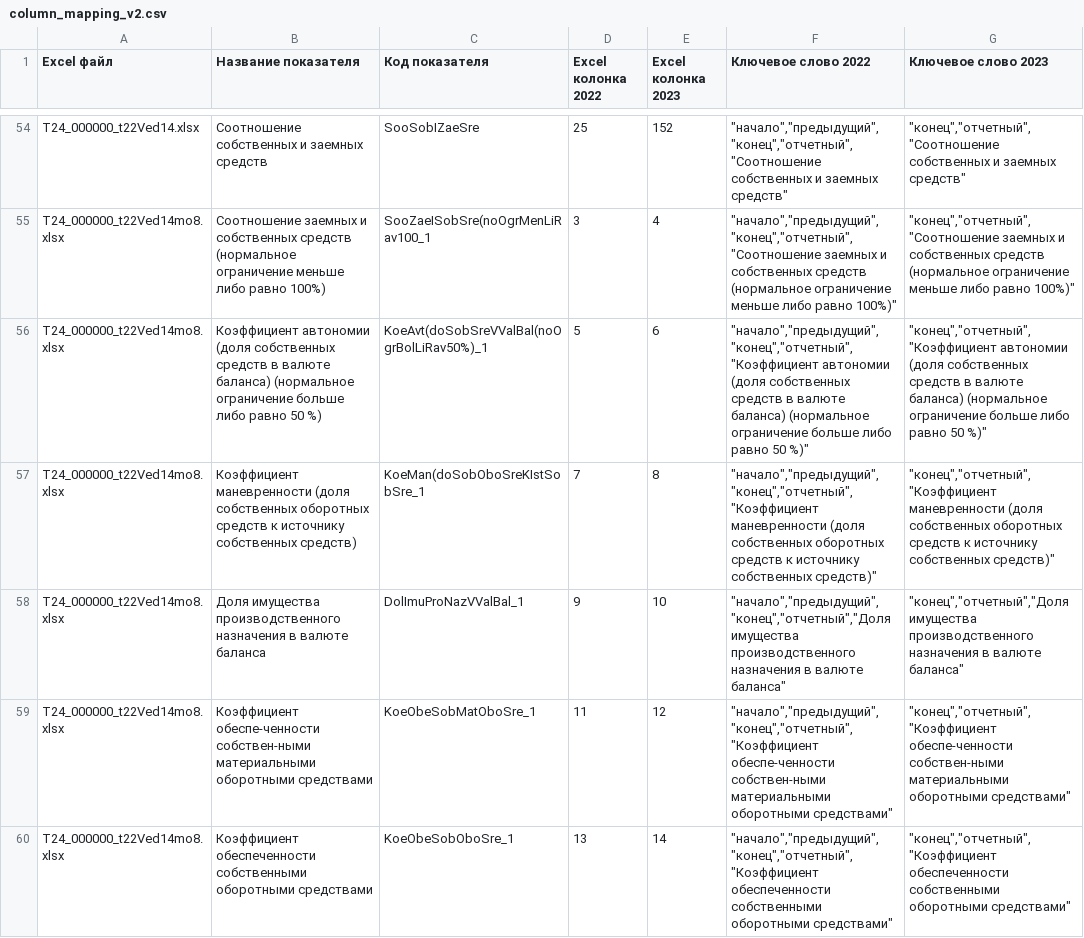
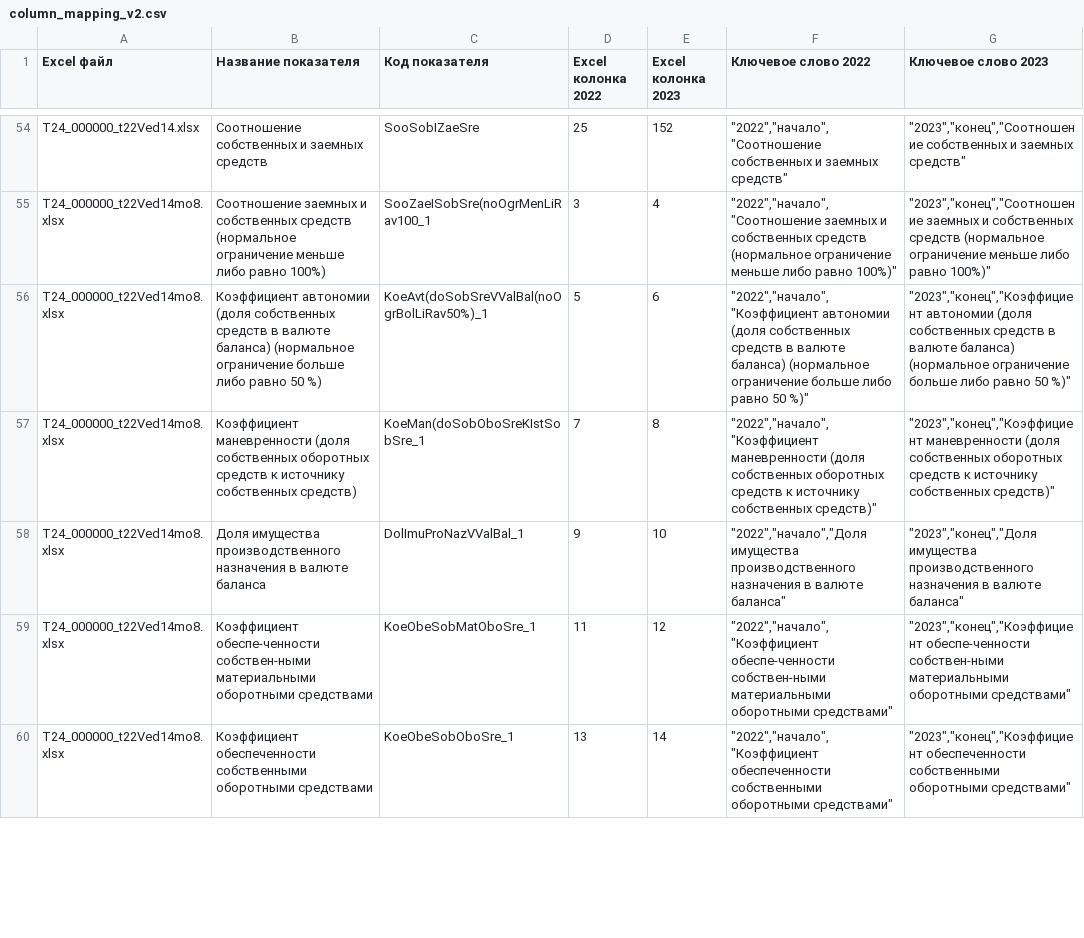
Before and after one commit to lsnowkam-code/project1, a CSV file: input/mappings/column_mapping_v2.csv, drawn as a sheet; only a part is shown, gaps mark what is left out; the diff covers the shown part only; the diff names each change by its address in the sheet, - before the commit and + after, or states it on an @@ line.

```diff
--- a/input/mappings/column_mapping_v2.csv
+++ b/input/mappings/column_mapping_v2.csv
-F54 (Ключевое слово 2022): "начало","предыдущий","конец","отчетный","Соотношение собственных и…
+F54 (Ключевое слово 2022): "2022","начало","Соотношение собственных и…
-G54 (Ключевое слово 2023): "конец","отчетный","Соотношение собственных и…
+G54 (Ключевое слово 2023): "2023","конец","Соотношение собственных и…
-F55 (Ключевое слово 2022): "начало","предыдущий","конец","отчетный","Соотношение заемных и…
+F55 (Ключевое слово 2022): "2022","начало","Соотношение заемных и…
-G55 (Ключевое слово 2023): "конец","отчетный","Соотношение заемных и…
+G55 (Ключевое слово 2023): "2023","конец","Соотношение заемных и…
-F56 (Ключевое слово 2022): "начало","предыдущий","конец","отчетный","Коэффициент автономии (доля…
+F56 (Ключевое слово 2022): "2022","начало","Коэффициент автономии (доля…
-G56 (Ключевое слово 2023): "конец","отчетный","Коэффициент автономии (доля…
+G56 (Ключевое слово 2023): "2023","конец","Коэффициент автономии (доля…
-F57 (Ключевое слово 2022): "начало","предыдущий","конец","отчетный","Коэффициент маневренности (доля…
+F57 (Ключевое слово 2022): "2022","начало","Коэффициент маневренности (доля…
-G57 (Ключевое слово 2023): "конец","отчетный","Коэффициент маневренности (доля…
+G57 (Ключевое слово 2023): "2023","конец","Коэффициент маневренности (доля…
-F58 (Ключевое слово 2022): "начало","предыдущий","конец","отчетный","Доля имущества производственного…
+F58 (Ключевое слово 2022): "2022","начало","Доля имущества производственного…
-G58 (Ключевое слово 2023): "конец","отчетный","Доля имущества производственного…
+G58 (Ключевое слово 2023): "2023","конец","Доля имущества производственного…
-F59 (Ключевое слово 2022): "начало","предыдущий","конец","отчетный","Коэффициент обеспе-ченности собствен-ными…
+F59 (Ключевое слово 2022): "2022","начало","Коэффициент обеспе-ченности собствен-ными…
-G59 (Ключевое слово 2023): "конец","отчетный","Коэффициент обеспе-ченности собствен-ными…
+G59 (Ключевое слово 2023): "2023","конец","Коэффициент обеспе-ченности собствен-ными…
-F60 (Ключевое слово 2022): "начало","предыдущий","конец","отчетный","Коэффициент обеспеченности собственными…
+F60 (Ключевое слово 2022): "2022","начало","Коэффициент обеспеченности собственными…
-G60 (Ключевое слово 2023): "конец","отчетный","Коэффициент обеспеченности собственными…
+G60 (Ключевое слово 2023): "2023","конец","Коэффициент обеспеченности собственными…
```
Also changed, not shown: 76 edited cells elsewhere in this file, 8 other files.
